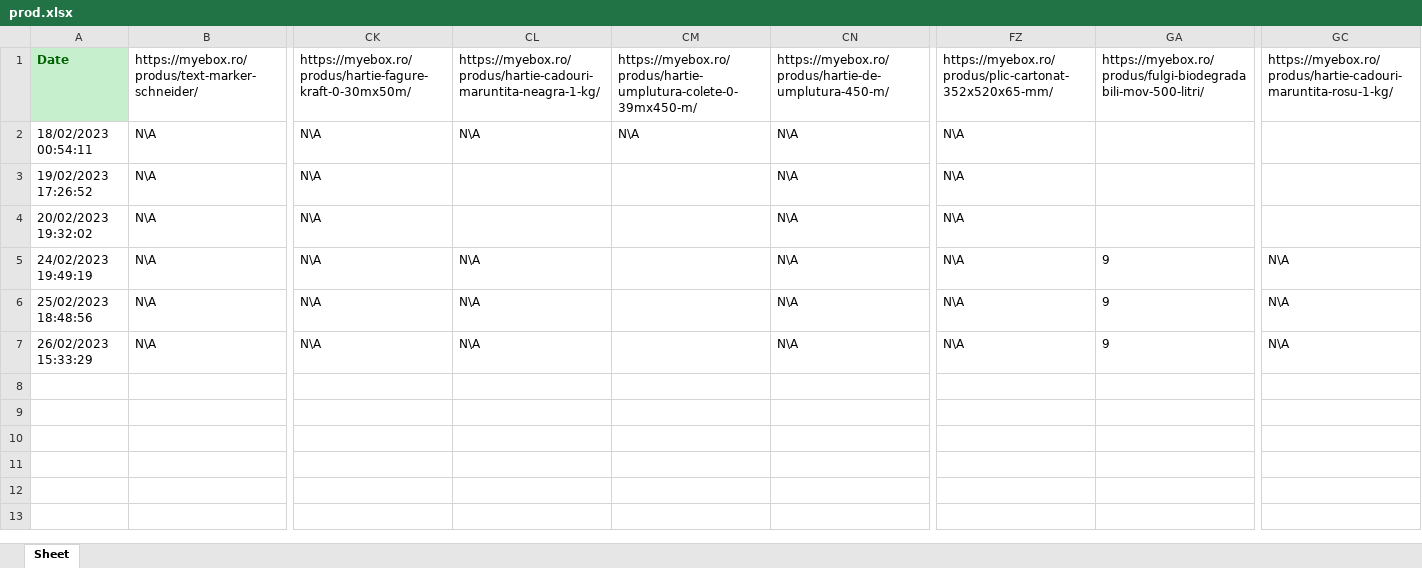
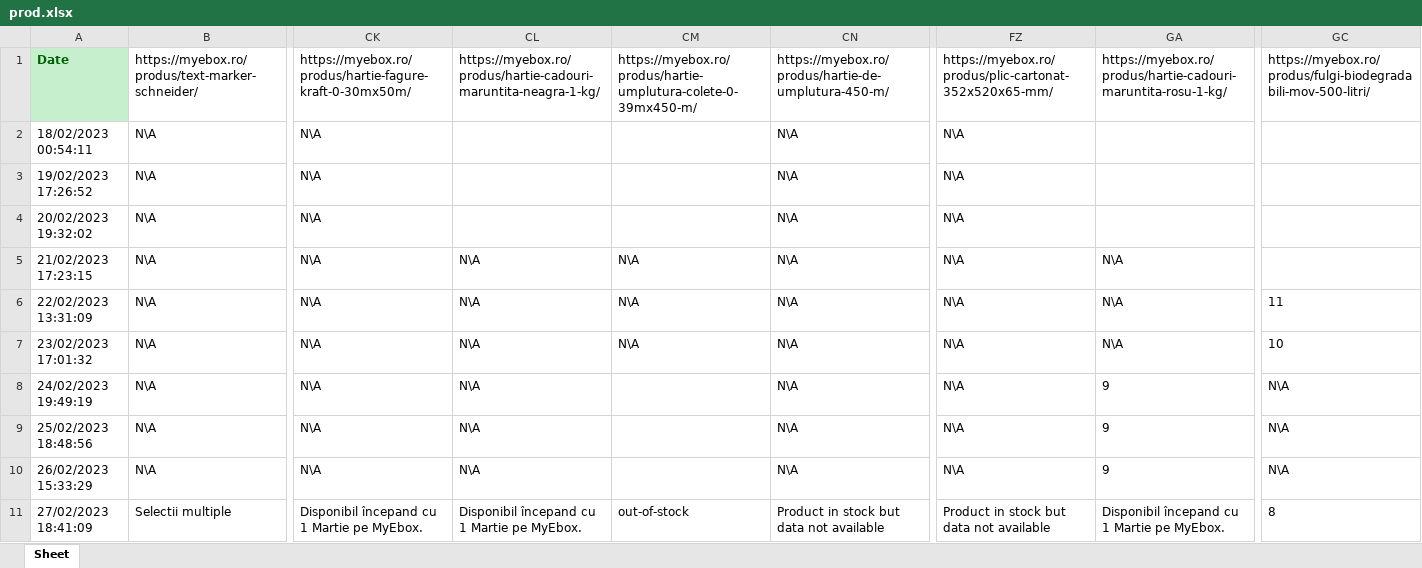
Before and after one commit to GabiGafton/Scraper, an Excel workbook: prod.xlsx, sheet Sheet, drawn as a sheet; only a part is shown, gaps mark what is left out; values as stored, in another font and other column widths than the file's, no borders; rows hold the shown columns only; the diff names each change by its address in the sheet, - before the commit and + after, or states it on an @@ line.

```diff
--- a/prod.xlsx (sheet Sheet)
+++ b/prod.xlsx (sheet Sheet)
-GA1: https://myebox.ro/produs/fulgi-biodegradabili-mov-500-litri/
+GA1: https://myebox.ro/produs/hartie-cadouri-maruntita-rosu-1-kg/
-GC1: https://myebox.ro/produs/hartie-cadouri-maruntita-rosu-1-kg/
+GC1: https://myebox.ro/produs/fulgi-biodegradabili-mov-500-litri/
-CL2: N\A
+CL2: (empty)
-CM2: N\A
+CM2: (empty)
+row 5: 21/02/2023 17:23:15 | N\A | N\A | N\A | N\A | N\A | N\A | N\A
+row 6: 22/02/2023 13:31:09 | N\A | N\A | N\A | N\A | N\A | N\A | N\A | 11
+row 7: 23/02/2023 17:01:32 | N\A | N\A | N\A | N\A | N\A | N\A | N\A | 10
+row 11: 27/02/2023 18:41:09 | Selectii multiple | Disponibil începand cu 1 Martie pe MyEbox. | Disponibil începand cu 1 Martie pe MyEbox. | out-of-stock | Product in stock but data not available | Product in stock but data not available | Disponibil începand cu 1 Martie pe MyEbox. | 8
```
Also changed, not shown: 4 other files.
